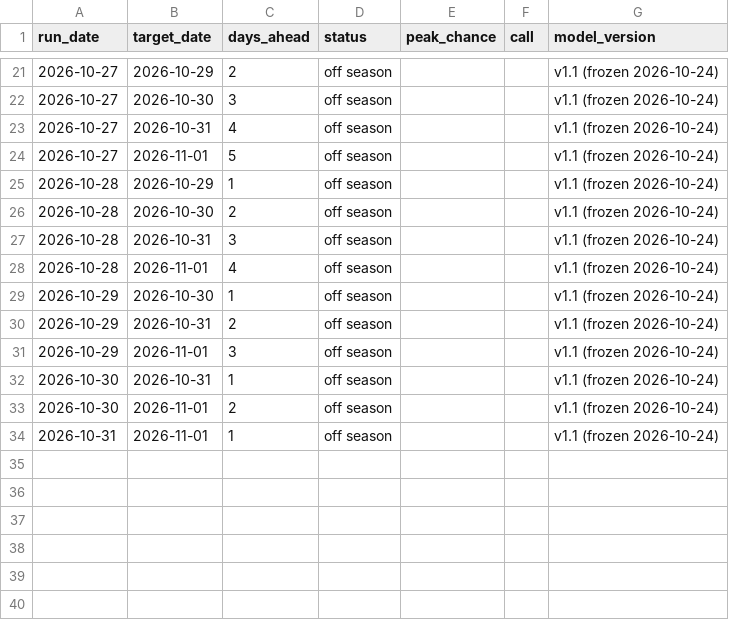
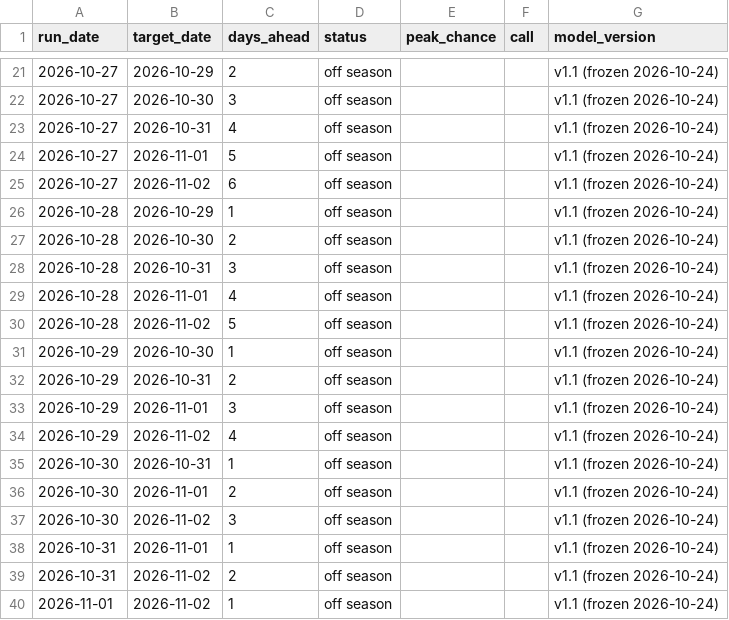
Before and after one commit to S1attaro/pjm-peak-alerts-record, a CSV file: track_record.csv, drawn as a sheet; only a part is shown, gaps mark what is left out.

Commit message:
Record 2026-11-03

```diff
--- a/track_record.csv
+++ b/track_record.csv
@@ -24,2 +24,3 @@ run_date,target_date,days_ahead,status,peak_chance,call,model_version
 2026-10-27,2026-11-01,5,off season,,,v1.1 (frozen 2026-10-24)
+2026-10-27,2026-11-02,6,off season,,,v1.1 (frozen 2026-10-24)
 2026-10-28,2026-10-29,1,off season,,,v1.1 (frozen 2026-10-24)
@@ -28,2 +29,3 @@ run_date,target_date,days_ahead,status,peak_chance,call,model_version
 2026-10-28,2026-11-01,4,off season,,,v1.1 (frozen 2026-10-24)
+2026-10-28,2026-11-02,5,off season,,,v1.1 (frozen 2026-10-24)
 2026-10-29,2026-10-30,1,off season,,,v1.1 (frozen 2026-10-24)
@@ -31,4 +33,8 @@ run_date,target_date,days_ahead,status,peak_chance,call,model_version
 2026-10-29,2026-11-01,3,off season,,,v1.1 (frozen 2026-10-24)
+2026-10-29,2026-11-02,4,off season,,,v1.1 (frozen 2026-10-24)
 2026-10-30,2026-10-31,1,off season,,,v1.1 (frozen 2026-10-24)
 2026-10-30,2026-11-01,2,off season,,,v1.1 (frozen 2026-10-24)
+2026-10-30,2026-11-02,3,off season,,,v1.1 (frozen 2026-10-24)
 2026-10-31,2026-11-01,1,off season,,,v1.1 (frozen 2026-10-24)
+2026-10-31,2026-11-02,2,off season,,,v1.1 (frozen 2026-10-24)
+2026-11-01,2026-11-02,1,off season,,,v1.1 (frozen 2026-10-24)
```
Also changed, not shown: commitments.csv, 3 other files.
